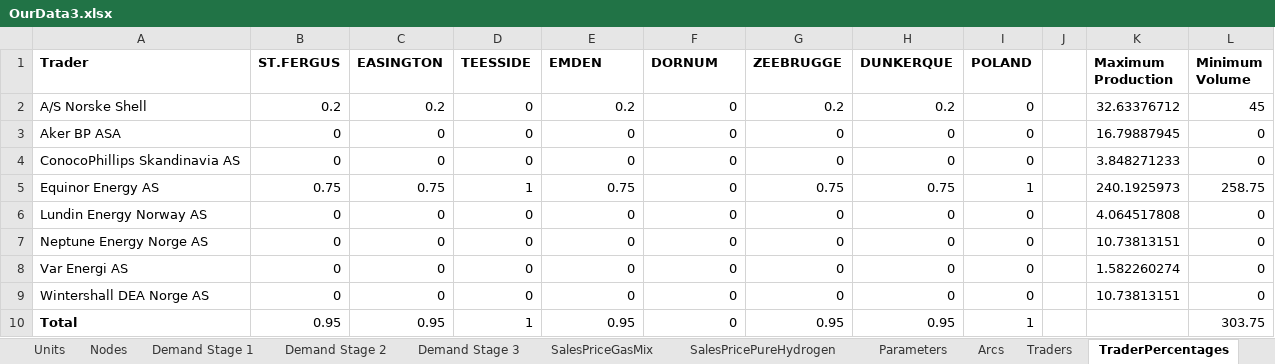
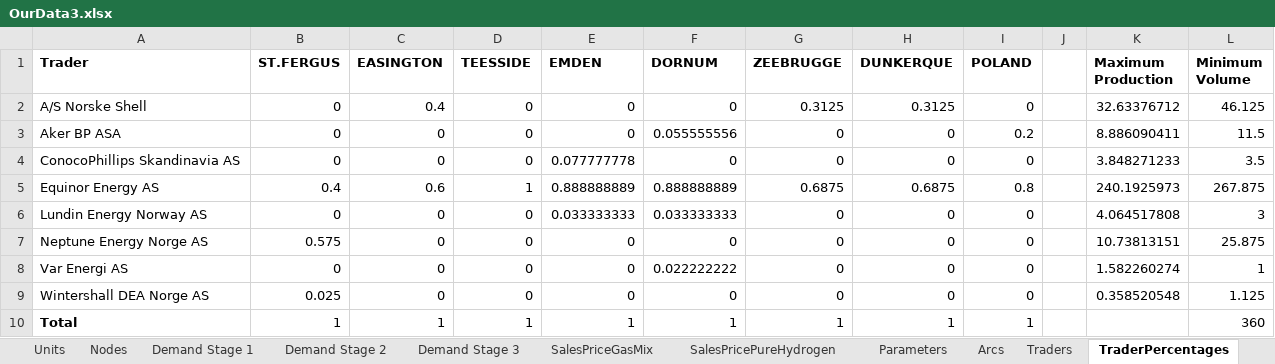
Before and after one commit to berendmarkhorst/secondary_gas_market, an Excel workbook: Data/OurData3.xlsx, sheet TraderPercentages, drawn as a sheet; values as stored, in another font and other column widths than the file's, no borders; the diff names each change by its address in the sheet, - before the commit and + after, or states it on an @@ line.

```diff
--- a/Data/OurData3.xlsx (sheet TraderPercentages)
+++ b/Data/OurData3.xlsx (sheet TraderPercentages)
-B2 (ST.FERGUS): 0.2
+B2 (ST.FERGUS): 0
-C2 (EASINGTON): 0.2
+C2 (EASINGTON): 0.4
-E2 (EMDEN): 0.2
+E2 (EMDEN): 0
-G2 (ZEEBRUGGE): 0.2
+G2 (ZEEBRUGGE): 0.3125
-H2 (DUNKERQUE): 0.2
+H2 (DUNKERQUE): 0.3125
-L2 (Minimum Volume): 45
+L2 (Minimum Volume): 46.125
-F3 (DORNUM): 0
+F3 (DORNUM): 0.055555556
-I3 (POLAND): 0
+I3 (POLAND): 0.2
-K3 (Maximum Production): 16.79887945
+K3 (Maximum Production): 8.886090411
-L3 (Minimum Volume): 0
+L3 (Minimum Volume): 11.5
-E4 (EMDEN): 0
+E4 (EMDEN): 0.077777778
-L4 (Minimum Volume): 0
+L4 (Minimum Volume): 3.5
-B5 (ST.FERGUS): 0.75
+B5 (ST.FERGUS): 0.4
-C5 (EASINGTON): 0.75
+C5 (EASINGTON): 0.6
-E5 (EMDEN): 0.75
+E5 (EMDEN): 0.888888889
-F5 (DORNUM): 0
+F5 (DORNUM): 0.888888889
-G5 (ZEEBRUGGE): 0.75
+G5 (ZEEBRUGGE): 0.6875
-H5 (DUNKERQUE): 0.75
+H5 (DUNKERQUE): 0.6875
-I5 (POLAND): 1
+I5 (POLAND): 0.8
-L5 (Minimum Volume): 258.75
+L5 (Minimum Volume): 267.875
-E6 (EMDEN): 0
+E6 (EMDEN): 0.033333333
-F6 (DORNUM): 0
+F6 (DORNUM): 0.033333333
-L6 (Minimum Volume): 0
+L6 (Minimum Volume): 3
-B7 (ST.FERGUS): 0
+B7 (ST.FERGUS): 0.575
-L7 (Minimum Volume): 0
+L7 (Minimum Volume): 25.875
-F8 (DORNUM): 0
+F8 (DORNUM): 0.022222222
-L8 (Minimum Volume): 0
+L8 (Minimum Volume): 1
-B9 (ST.FERGUS): 0
+B9 (ST.FERGUS): 0.025
-K9 (Maximum Production): 10.73813151
+K9 (Maximum Production): 0.358520548
-L9 (Minimum Volume): 0
+L9 (Minimum Volume): 1.125
-B10 (ST.FERGUS): 0.95
+B10 (ST.FERGUS): 1
-C10 (EASINGTON): 0.95
+C10 (EASINGTON): 1
-E10 (EMDEN): 0.95
+E10 (EMDEN): 1
-F10 (DORNUM): 0
+F10 (DORNUM): 1
-G10 (ZEEBRUGGE): 0.95
+G10 (ZEEBRUGGE): 1
-H10 (DUNKERQUE): 0.95
+H10 (DUNKERQUE): 1
-L10 (Minimum Volume): 303.75
+L10 (Minimum Volume): 360
```
Also changed, not shown: sheet Extra, sheet Arcs, sheet Traders, 47 other files.
